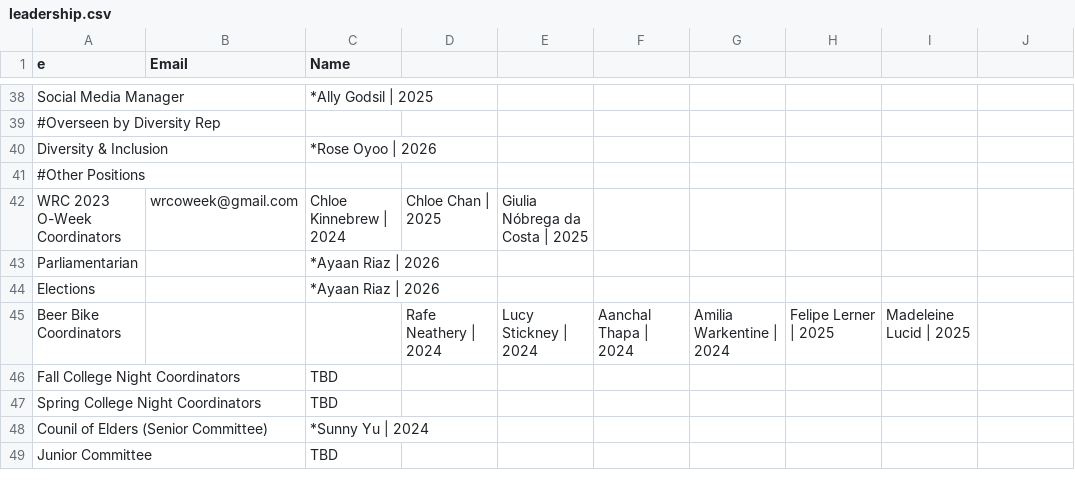
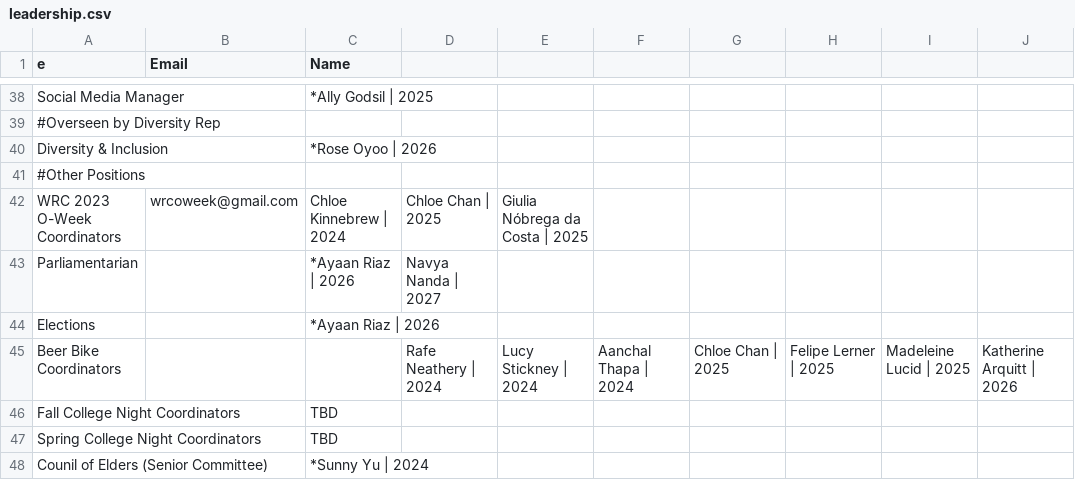
Before and after one commit to WRCWebmasters/WRC-Website, a CSV file: pages/config/leadership.csv, drawn as a sheet; only a part is shown, gaps mark what is left out; the shorter side is filled out with more unchanged rows.

Commit message:
updated some links, leadership

```diff
--- a/pages/config/leadership.csv
+++ b/pages/config/leadership.csv
@@ -42,5 +42,5 @@ Diversity & Inclusion,,*Rose Oyoo | 2026,,,,,,,,,,,,,,,,,,,
 WRC 2023 O-Week Coordinators,wrcoweek@gmail.com,Chloe Kinnebrew | 2024,Chloe Chan | 2025,Giulia Nóbrega da Costa | 2025,,,,,,,,,,,,,,,,,
-Parliamentarian,,*Ayaan Riaz | 2026,,,,,,,,,,,,,,,,,,,
+Parliamentarian,,*Ayaan Riaz | 2026,Navya Nanda | 2027,,,,,,,,,,,,,,,,,,
 Elections,,*Ayaan Riaz | 2026,,,,,,,,,,,,,,,,,,,
-Beer Bike Coordinators,,,Rafe Neathery | 2024,Lucy Stickney | 2024,Aanchal Thapa | 2024,Amilia Warkentine | 2024,Felipe Lerner | 2025,Madeleine Lucid | 2025,,,,,,,,,,,,,
+Beer Bike Coordinators,,,Rafe Neathery | 2024,Lucy Stickney | 2024,Aanchal Thapa | 2024,Chloe Chan | 2025,Felipe Lerner | 2025,Madeleine Lucid | 2025,Katherine Arquitt | 2026,,,,,,,,,,,,
 Fall College Night Coordinators,,TBD,,,,,,,,,,,,,,,,,,,
```
Also changed, not shown: pages/config/general.csv, 2 other files.
